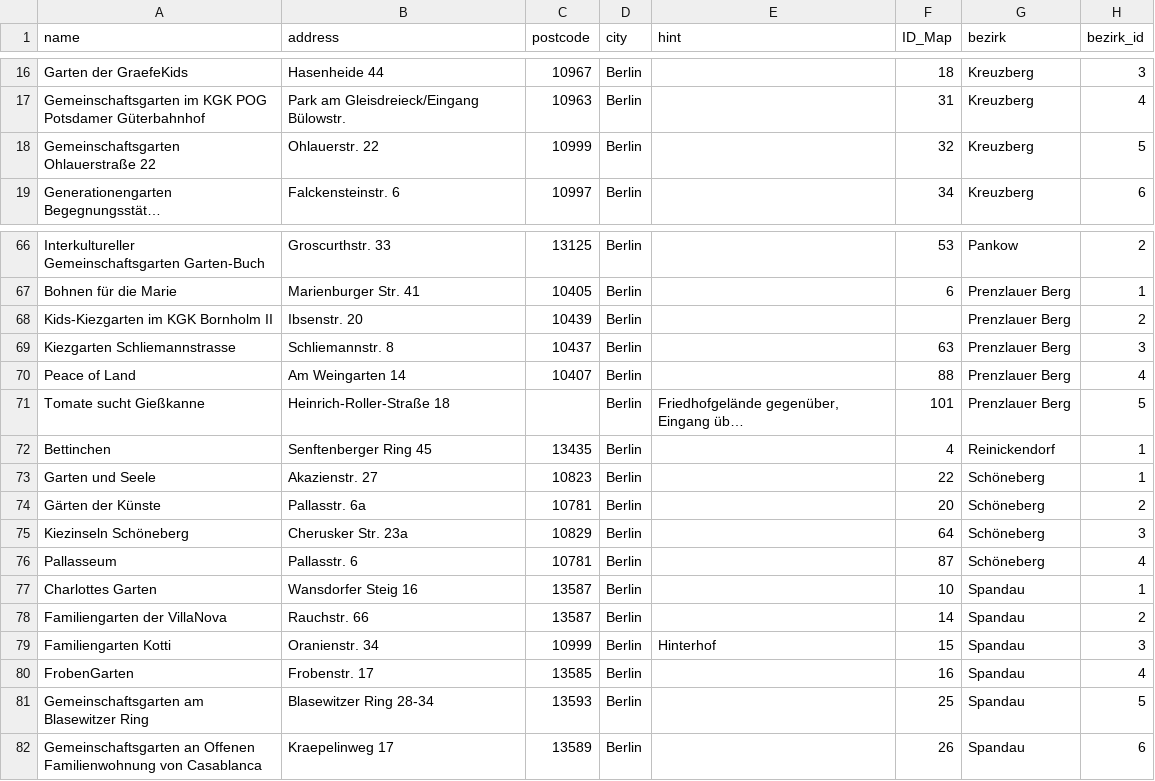
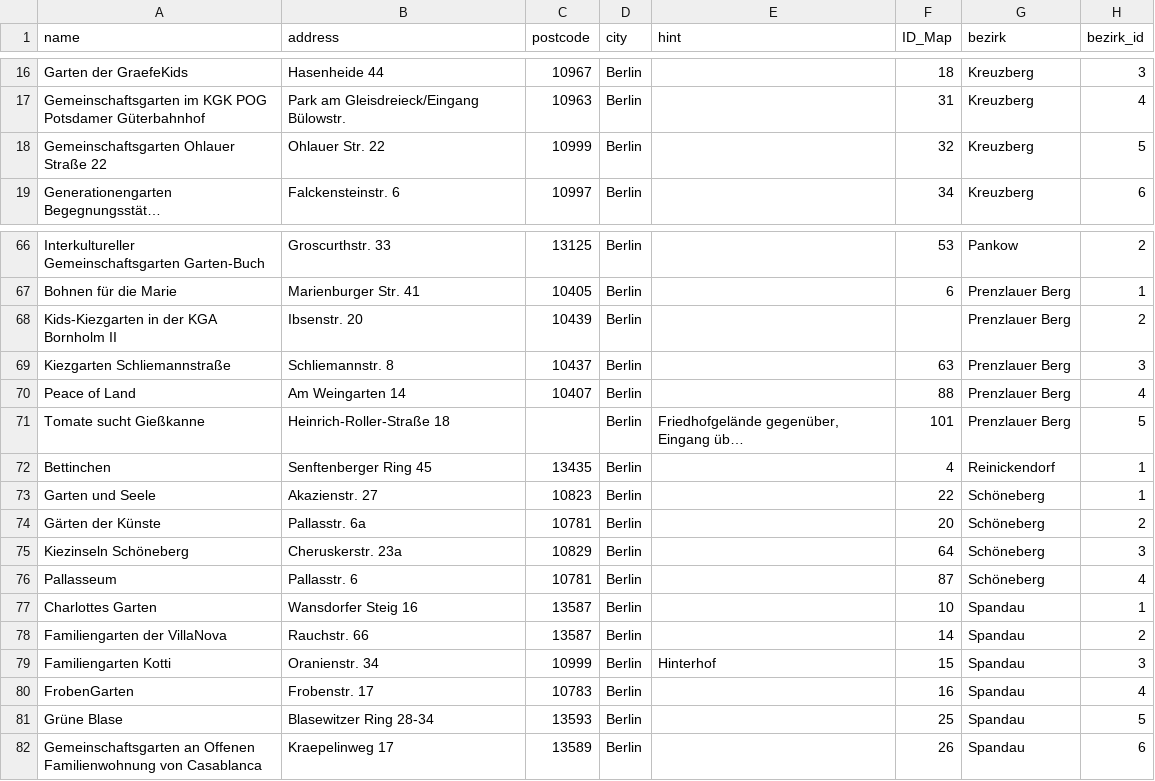
Before and after one commit to gartenkarte/gartenkarte-2017, a CSV file: data/gartenkarte.csv, drawn as a sheet; only a part is shown, gaps mark what is left out; long unchanged cells end in …; the diff covers the shown part only; the diff names each change by its address in the sheet, - before the commit and + after, or states it on an @@ line.

```diff
--- a/data/gartenkarte.csv
+++ b/data/gartenkarte.csv
-A18 (name): Gemeinschaftsgarten Ohlauerstraße 22
+A18 (name): Gemeinschaftsgarten Ohlauer Straße 22
-B18 (address): Ohlauerstr. 22
+B18 (address): Ohlauer Str. 22
-A68 (name): Kids-Kiezgarten im KGK Bornholm II
+A68 (name): Kids-Kiezgarten in der KGA Bornholm II
-A69 (name): Kiezgarten Schliemannstrasse
+A69 (name): Kiezgarten Schliemannstraße
-B75 (address): Cherusker Str. 23a
+B75 (address): Cheruskerstr. 23a
-C80 (postcode): 13585
+C80 (postcode): 10783
-A81 (name): Gemeinschaftsgarten am Blasewitzer Ring
+A81 (name): Grüne Blase
```
Also changed, not shown: 10 edited cells elsewhere in this file, 2 other files.
